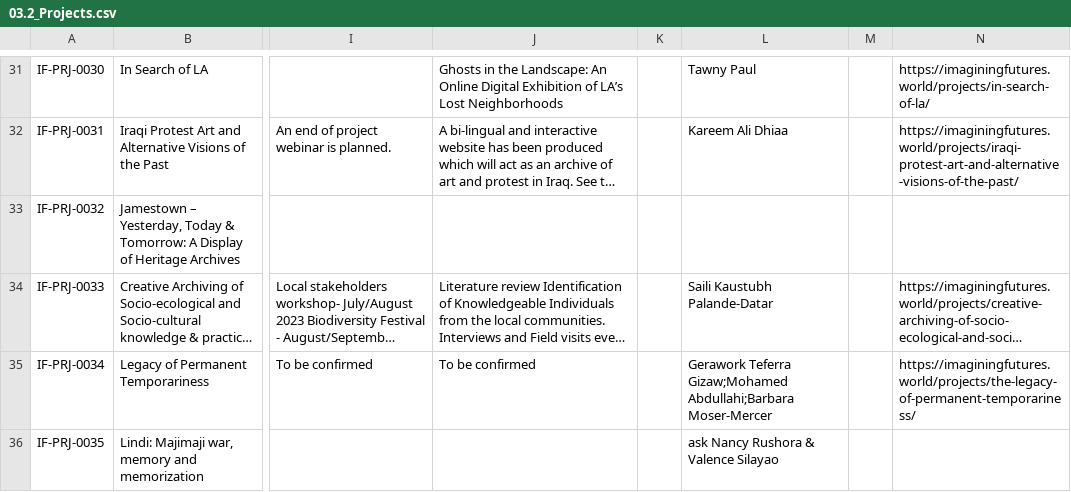
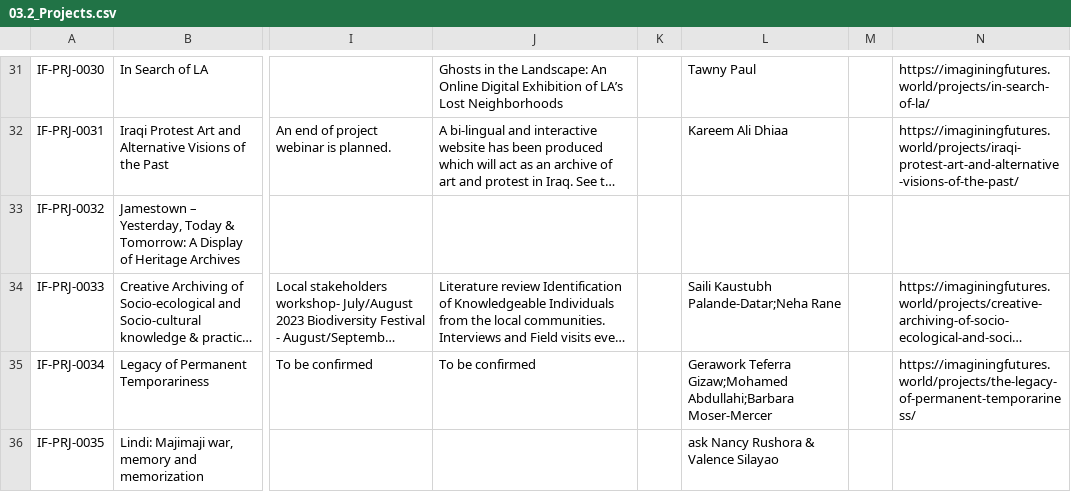
Before and after one commit to ImaginingFutures/metadata-schema, a CSV file: installationdocs/03.2_Projects.csv, drawn as a sheet; only a part is shown, gaps mark what is left out; long unchanged cells end in …; the diff covers the shown part only; the diff names each change by its address in the sheet, - before the commit and + after, or states it on an @@ line.

```diff
--- a/installationdocs/03.2_Projects.csv
+++ b/installationdocs/03.2_Projects.csv
-L34: Saili Kaustubh Palande-Datar
+L34: Saili Kaustubh Palande-Datar;Neha Rane
```
Also changed, not shown: 4 edited cells elsewhere in this file, installationdocs/02.1_ParticipantMapping.csv.
